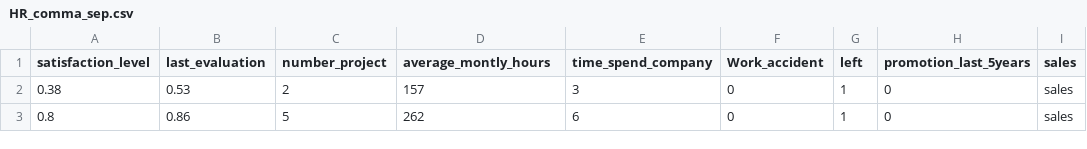
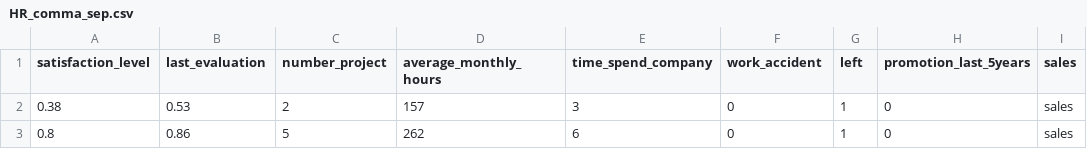
Before and after one commit to Dataweekends/zero_to_deep_learning_video, a CSV file: data/HR_comma_sep.csv, drawn as a sheet; only a part is shown; the diff names each change by its address in the sheet, - before the commit and + after, or states it on an @@ line.

Commit message:
Fixed typo in 'average_montly_hours' and uncapitalized 'Work_accident' columns in HR_comma_sep.csv.

```diff
--- a/data/HR_comma_sep.csv
+++ b/data/HR_comma_sep.csv
-D1: average_montly_hours
+D1: average_monthly_hours
-F1: Work_accident
+F1: work_accident
```
